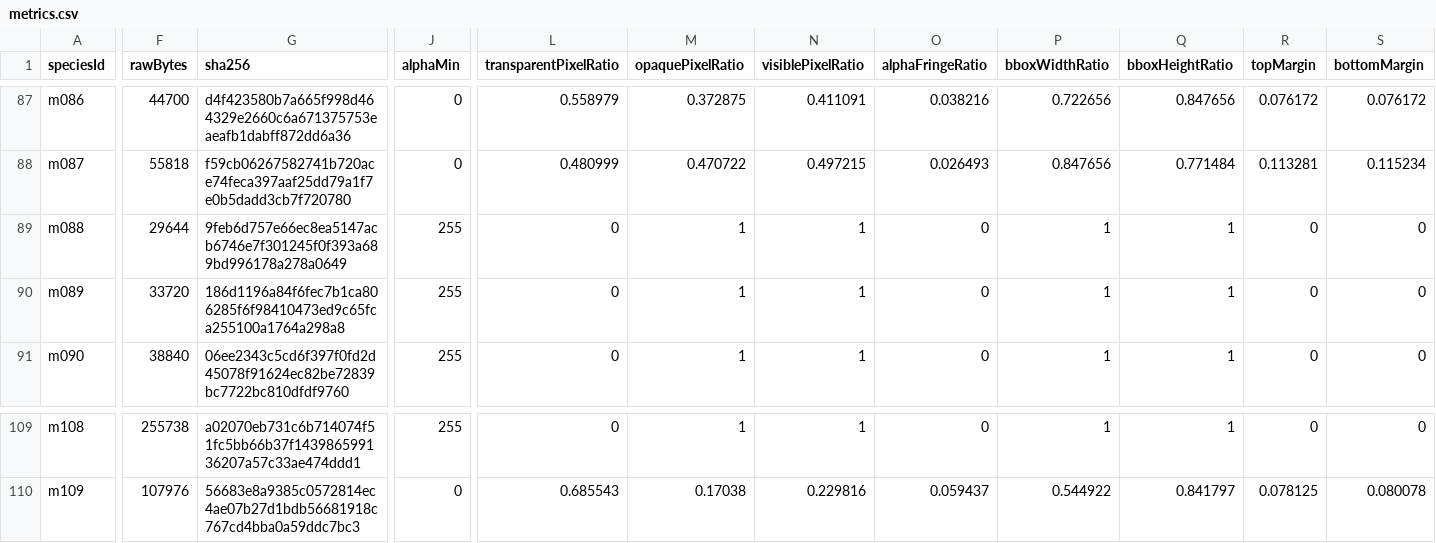
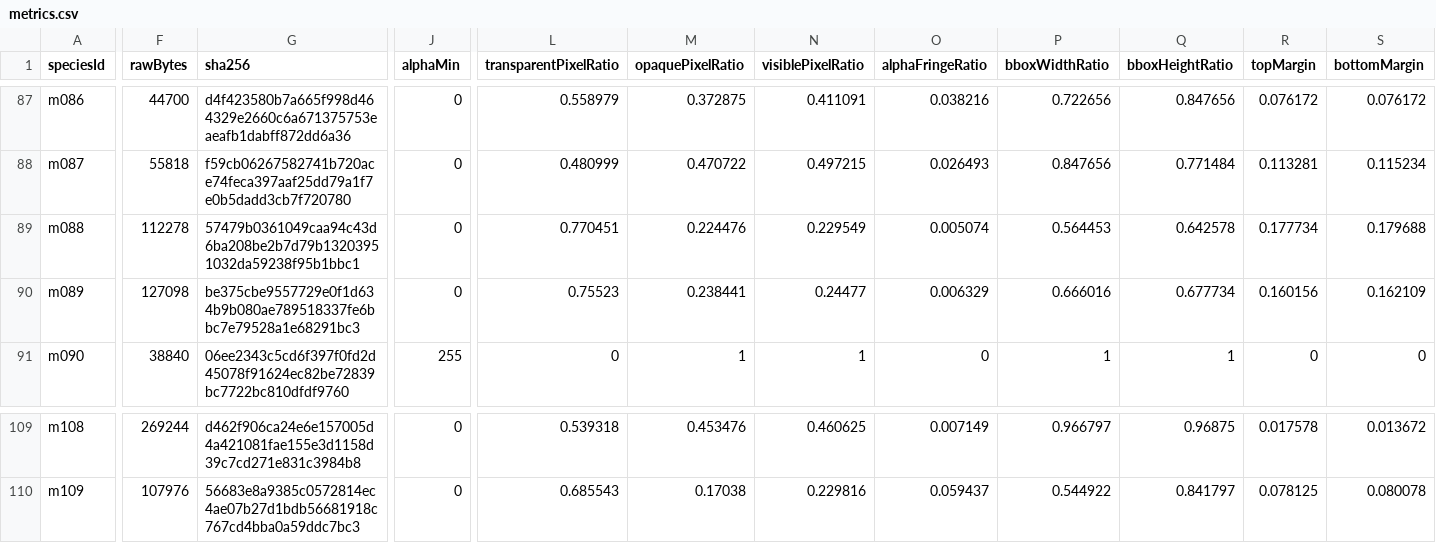
Before and after one commit to syoudai0514/mana-evo, a CSV file: design/rebuild/asset-production/final-visual-audit/metrics.csv, drawn as a sheet; only a part is shown, gaps mark what is left out; the diff covers the shown part only; the diff names each change by its address in the sheet, - before the commit and + after, or states it on an @@ line.

```diff
--- a/design/rebuild/asset-production/final-visual-audit/metrics.csv
+++ b/design/rebuild/asset-production/final-visual-audit/metrics.csv
-F89 (rawBytes): 29644
+F89 (rawBytes): 112278
-G89 (sha256): 9feb6d757e66ec8ea5147acb6746e7f301245f0f393a689bd996178a278a0649
+G89 (sha256): 57479b0361049caa94c43d6ba208be2b7d79b13203951032da59238f95b1bbc1
-J89:J90 (alphaMin): 255
+J89:J90 (alphaMin): 0
-L89 (transparentPixelRatio): 0
+L89 (transparentPixelRatio): 0.770451
-M89 (opaquePixelRatio): 1
+M89 (opaquePixelRatio): 0.224476
-N89 (visiblePixelRatio): 1
+N89 (visiblePixelRatio): 0.229549
-O89 (alphaFringeRatio): 0
+O89 (alphaFringeRatio): 0.005074
-P89 (bboxWidthRatio): 1
+P89 (bboxWidthRatio): 0.564453
-Q89 (bboxHeightRatio): 1
+Q89 (bboxHeightRatio): 0.642578
-R89 (topMargin): 0
+R89 (topMargin): 0.177734
-S89 (bottomMargin): 0
+S89 (bottomMargin): 0.179688
-F90 (rawBytes): 33720
+F90 (rawBytes): 127098
-G90 (sha256): 186d1196a84f6fec7b1ca806285f6f98410473ed9c65fca255100a1764a298a8
+G90 (sha256): be375cbe9557729e0f1d634b9b080ae789518337fe6bbc7e79528a1e68291bc3
-L90 (transparentPixelRatio): 0
+L90 (transparentPixelRatio): 0.75523
-M90 (opaquePixelRatio): 1
+M90 (opaquePixelRatio): 0.238441
-N90 (visiblePixelRatio): 1
+N90 (visiblePixelRatio): 0.24477
-O90 (alphaFringeRatio): 0
+O90 (alphaFringeRatio): 0.006329
-P90 (bboxWidthRatio): 1
+P90 (bboxWidthRatio): 0.666016
-Q90 (bboxHeightRatio): 1
+Q90 (bboxHeightRatio): 0.677734
-R90 (topMargin): 0
+R90 (topMargin): 0.160156
-S90 (bottomMargin): 0
+S90 (bottomMargin): 0.162109
-F109 (rawBytes): 255738
+F109 (rawBytes): 269244
-G109 (sha256): a02070eb731c6b714074f51fc5bb66b37f143986599136207a57c33ae474ddd1
+G109 (sha256): d462f906ca24e6e157005d4a421081fae155e3d1158d39c7cd271e831c3984b8
-J109 (alphaMin): 255
+J109 (alphaMin): 0
-L109 (transparentPixelRatio): 0
+L109 (transparentPixelRatio): 0.539318
-M109 (opaquePixelRatio): 1
+M109 (opaquePixelRatio): 0.453476
-N109 (visiblePixelRatio): 1
+N109 (visiblePixelRatio): 0.460625
-O109 (alphaFringeRatio): 0
+O109 (alphaFringeRatio): 0.007149
-P109 (bboxWidthRatio): 1
+P109 (bboxWidthRatio): 0.966797
-Q109 (bboxHeightRatio): 1
+Q109 (bboxHeightRatio): 0.96875
-R109 (topMargin): 0
+R109 (topMargin): 0.017578
-S109 (bottomMargin): 0
+S109 (bottomMargin): 0.013672
```
Also changed, not shown: 113 edited cells elsewhere in this file, design/rebuild/asset-production/final-visual-audit/classification.csv, design/rebuild/asset-production/final-visual-audit/family-review.csv, 14 other files.
